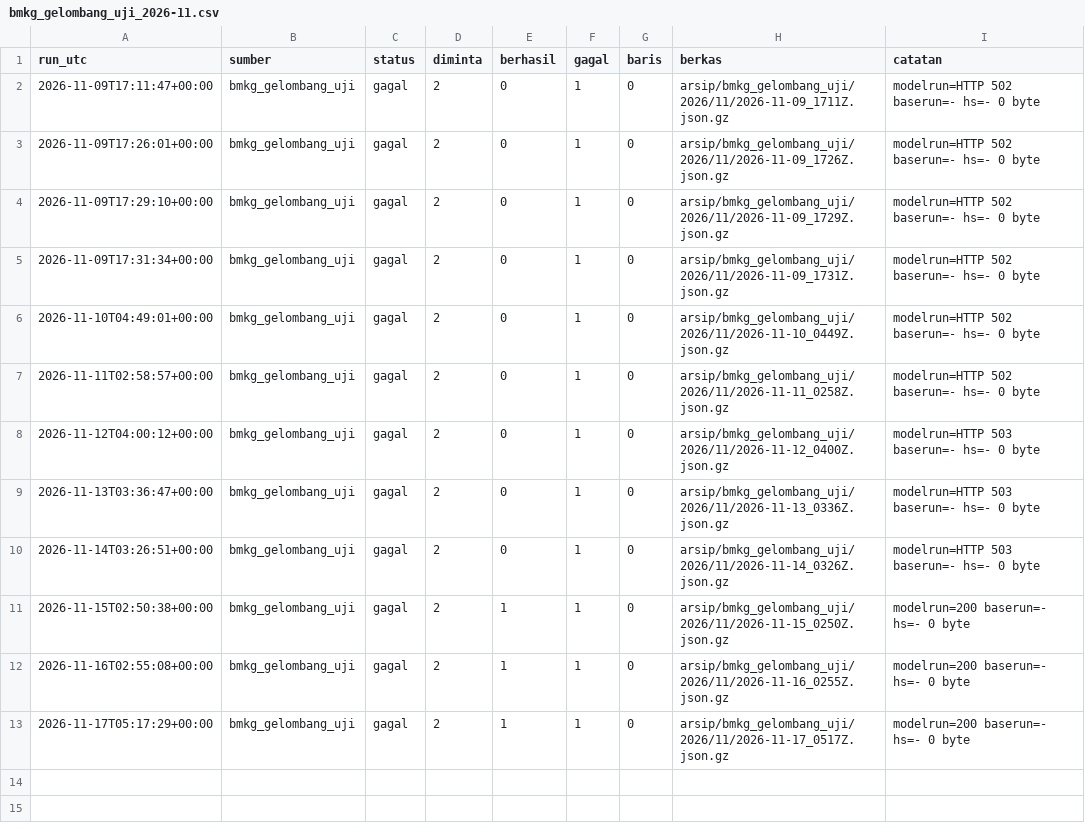
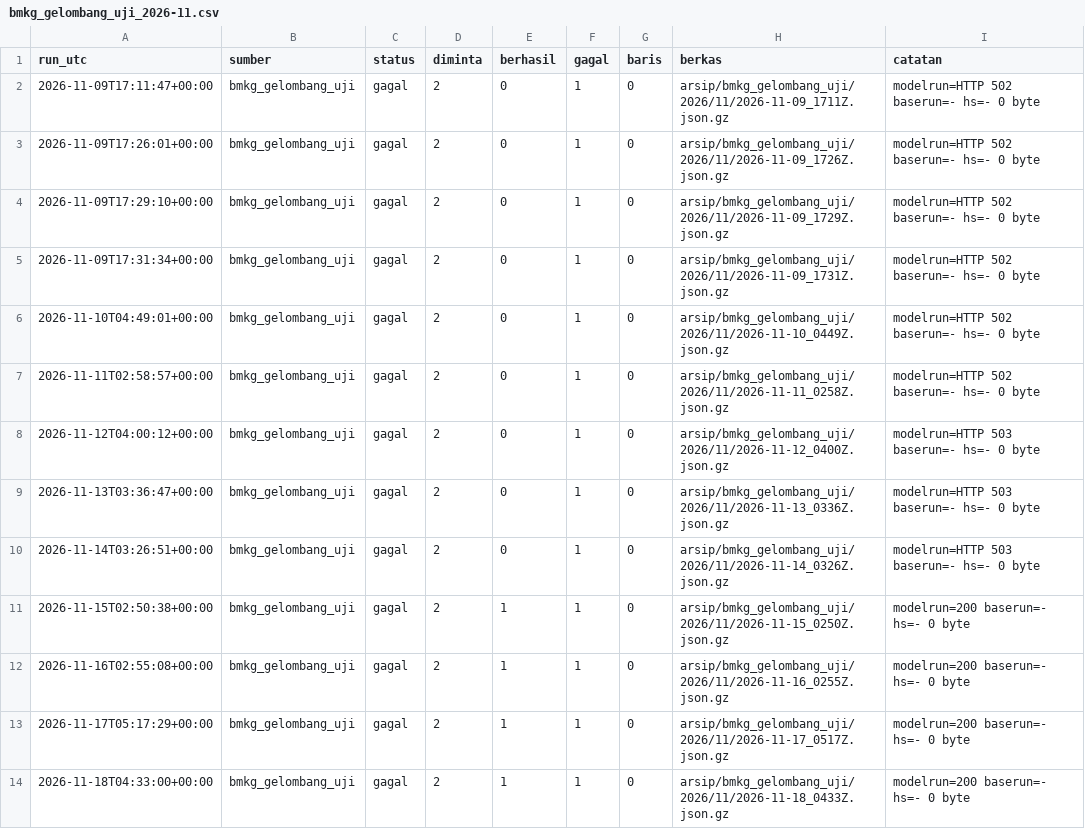
Before and after one commit to mrafiraamadhan/arsip-realtime-indonesia, a CSV file: log/bmkg_gelombang_uji_2026-11.csv, drawn as a sheet; the diff names each change by its address in the sheet, - before the commit and + after, or states it on an @@ line.

```diff
--- a/log/bmkg_gelombang_uji_2026-11.csv
+++ b/log/bmkg_gelombang_uji_2026-11.csv
+row 14: 2026-11-18T04:33:00+00:00 | bmkg_gelombang_uji | gagal | 2 | 1 | 1 | 0 | arsip/bmkg_gelombang_uji/2026/11/2026-11-18_0433Z.json.gz | modelrun=200 baserun=- hs=- 0 byte
```
Also changed, not shown: log/bmkg_prakiraan_2026-11.csv, log/tiket_pesawat_2026-11.csv, 2 other files.
